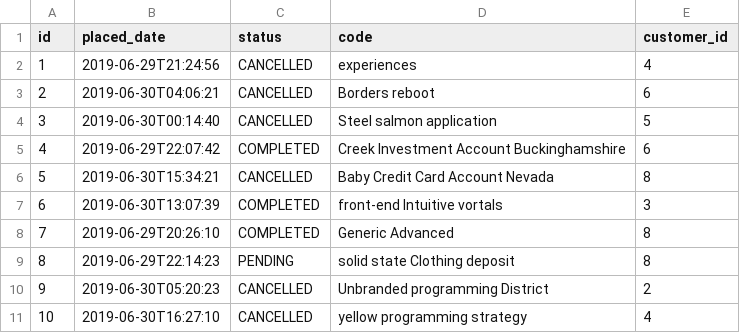
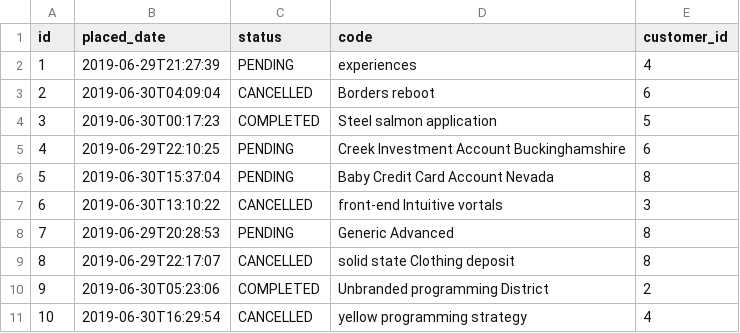
Before and after one commit to Mesqualito/example_jhipster_ecommerceapp, a CSV file: src/main/resources/config/liquibase/data/product_order.csv, drawn as a sheet.

```diff
--- a/src/main/resources/config/liquibase/data/product_order.csv
+++ b/src/main/resources/config/liquibase/data/product_order.csv
@@ -1,11 +1,11 @@
 id;placed_date;status;code;customer_id
-1;2019-06-29T21:24:56;CANCELLED;experiences;4
-2;2019-06-30T04:06:21;CANCELLED;Borders reboot;6
-3;2019-06-30T00:14:40;CANCELLED;Steel salmon application;5
-4;2019-06-29T22:07:42;COMPLETED;Creek Investment Account Buckinghamshire;6
-5;2019-06-30T15:34:21;CANCELLED;Baby Credit Card Account Nevada;8
-6;2019-06-30T13:07:39;COMPLETED;front-end Intuitive vortals;3
-7;2019-06-29T20:26:10;COMPLETED;Generic Advanced;8
-8;2019-06-29T22:14:23;PENDING;solid state Clothing deposit;8
-9;2019-06-30T05:20:23;CANCELLED;Unbranded programming District;2
-10;2019-06-30T16:27:10;CANCELLED;yellow programming strategy;4
+1;2019-06-29T21:27:39;PENDING;experiences;4
+2;2019-06-30T04:09:04;CANCELLED;Borders reboot;6
+3;2019-06-30T00:17:23;COMPLETED;Steel salmon application;5
+4;2019-06-29T22:10:25;PENDING;Creek Investment Account Buckinghamshire;6
+5;2019-06-30T15:37:04;PENDING;Baby Credit Card Account Nevada;8
+6;2019-06-30T13:10:22;CANCELLED;front-end Intuitive vortals;3
+7;2019-06-29T20:28:53;PENDING;Generic Advanced;8
+8;2019-06-29T22:17:07;CANCELLED;solid state Clothing deposit;8
+9;2019-06-30T05:23:06;COMPLETED;Unbranded programming District;2
+10;2019-06-30T16:29:54;CANCELLED;yellow programming strategy;4
```
Also changed, not shown: src/main/resources/config/liquibase/data/customer.csv, src/main/resources/config/liquibase/data/invoice.csv, 4 other files.
